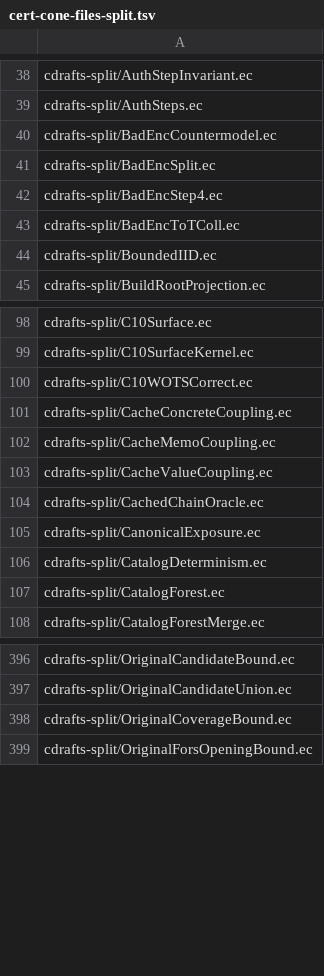
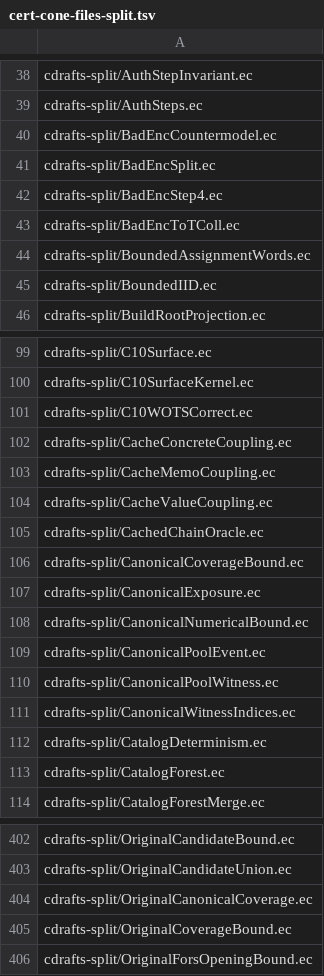
Before and after one commit to EthereumPhone/PQ1, a TSV file: contracts/verification/easycrypt/c10-port/cert-cone-files-split.tsv, drawn as a sheet; only a part is shown, gaps mark what is left out.

```diff
--- a/contracts/verification/easycrypt/c10-port/cert-cone-files-split.tsv
+++ b/contracts/verification/easycrypt/c10-port/cert-cone-files-split.tsv
@@ -43,2 +43,3 @@ cdrafts-split/BadEncStep4.ec
 cdrafts-split/BadEncToTColl.ec
+cdrafts-split/BoundedAssignmentWords.ec
 cdrafts-split/BoundedIID.ec
@@ -104,3 +105,8 @@ cdrafts-split/CacheValueCoupling.ec
 cdrafts-split/CachedChainOracle.ec
+cdrafts-split/CanonicalCoverageBound.ec
 cdrafts-split/CanonicalExposure.ec
+cdrafts-split/CanonicalNumericalBound.ec
+cdrafts-split/CanonicalPoolEvent.ec
+cdrafts-split/CanonicalPoolWitness.ec
+cdrafts-split/CanonicalWitnessIndices.ec
 cdrafts-split/CatalogDeterminism.ec
@@ -397,2 +403,3 @@ cdrafts-split/OriginalCandidateBound.ec
 cdrafts-split/OriginalCandidateUnion.ec
+cdrafts-split/OriginalCanonicalCoverage.ec
 cdrafts-split/OriginalCoverageBound.ec
```
Also changed, not shown: contracts/verification/easycrypt/c10-port/cert-baseline-split.tsv, contracts/verification/easycrypt/c10-port/cert-controls-split.tsv, 33 other files.
